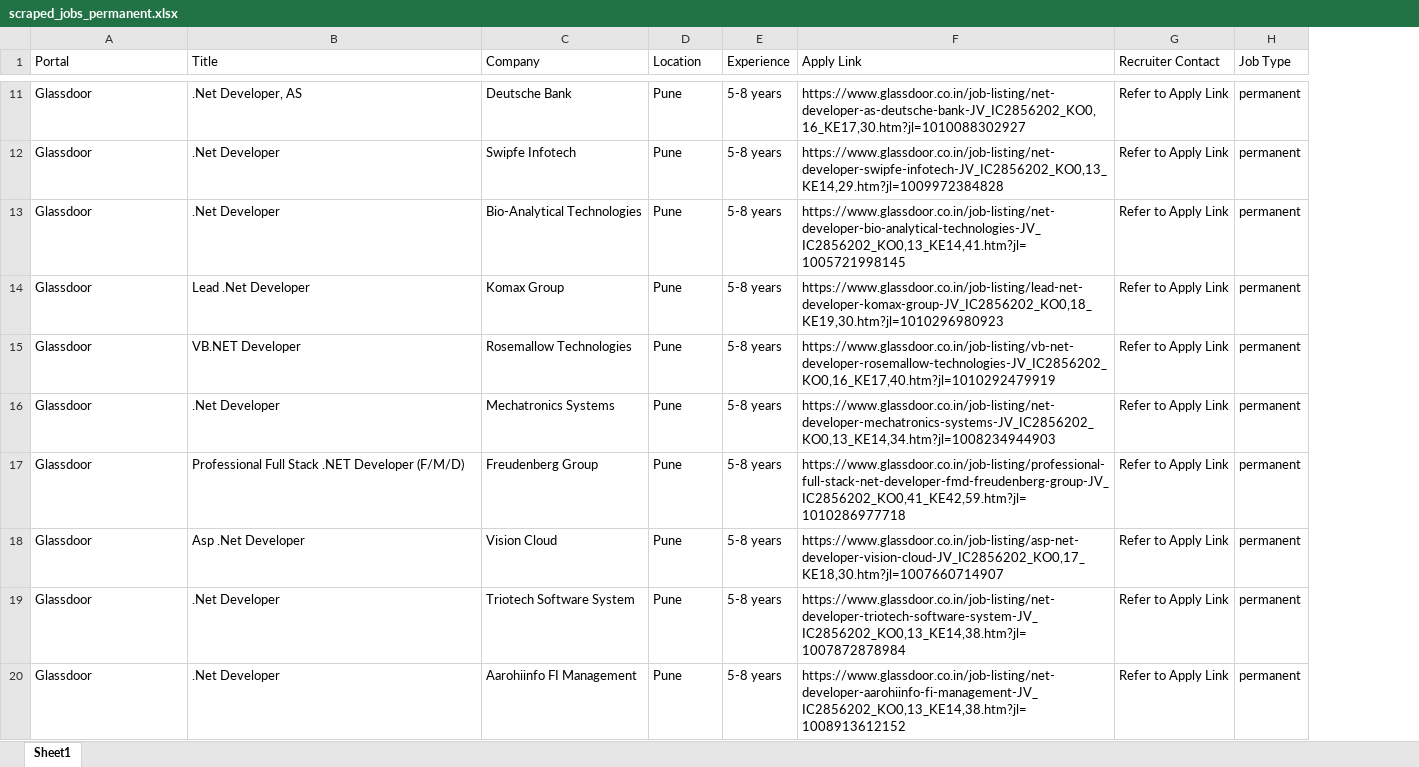
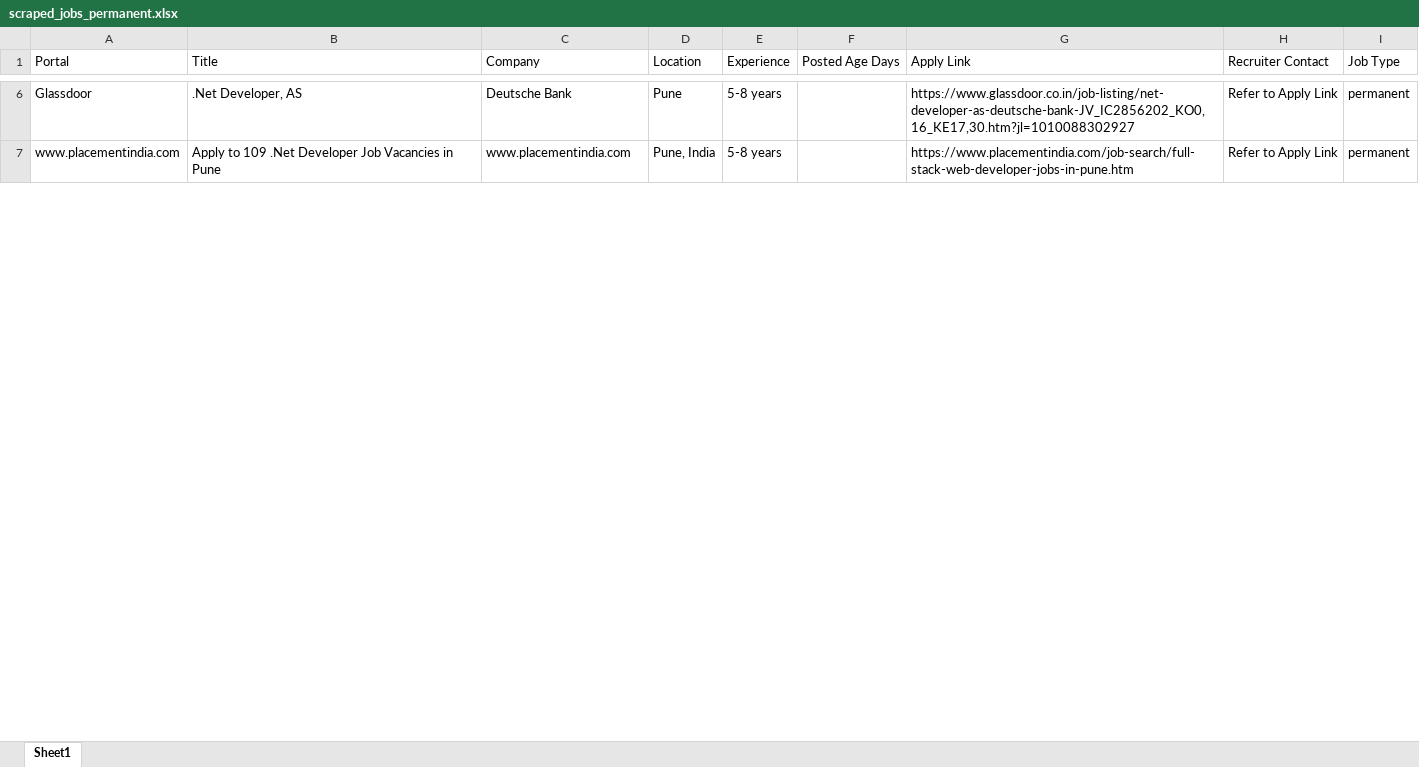
Before and after one commit to Naman557/Job-Scrapper-Project, an Excel workbook: scraped_jobs_permanent.xlsx, sheet Sheet1, drawn as a sheet; only a part is shown, gaps mark what is left out; values as stored, in another font and other column widths than the file's, no borders; removed rows and columns are numbered as before the commit, all else as after; the diff covers the shown part only; the diff names each change by its address in the sheet, - before the commit and + after, or states it on an @@ line.

Commit message:
fix: update table header to include 'Posted' column for better clarity

```diff
--- a/scraped_jobs_permanent.xlsx (sheet Sheet1)
+++ b/scraped_jobs_permanent.xlsx (sheet Sheet1)
+column F (Posted Age Days), empty
-row 12: Glassdoor | .Net Developer | Swipfe Infotech | Pune | 5-8 years | https://www.glassdoor.co.in/job-listing/net-developer-swipfe-infotech-JV_IC2856202_KO0,13_KE14,29.htm?jl=1009972384828 | Refer to Apply Link | permanent
-row 13: Glassdoor | .Net Developer | Bio-Analytical Technologies | Pune | 5-8 years | https://www.glassdoor.co.in/job-listing/net-developer-bio-analytical-technologies-JV_IC2856202_KO0,13_KE14,41.htm?jl=1005721998145 | Refer to Apply Link | permanent
-row 14: Glassdoor | Lead .Net Developer | Komax Group | Pune | 5-8 years | https://www.glassdoor.co.in/job-listing/lead-net-developer-komax-group-JV_IC2856202_KO0,18_KE19,30.htm?jl=1010296980923 | Refer to Apply Link | permanent
-row 15: Glassdoor | VB.NET Developer | Rosemallow Technologies | Pune | 5-8 years | https://www.glassdoor.co.in/job-listing/vb-net-developer-rosemallow-technologies-JV_IC2856202_KO0,16_KE17,40.htm?jl=1010292479919 | Refer to Apply Link | permanent
-row 16: Glassdoor | .Net Developer | Mechatronics Systems | Pune | 5-8 years | https://www.glassdoor.co.in/job-listing/net-developer-mechatronics-systems-JV_IC2856202_KO0,13_KE14,34.htm?jl=1008234944903 | Refer to Apply Link | permanent
-A7 (Portal): Glassdoor
+A7 (Portal): www.placementindia.com
-B7 (Title): Professional Full Stack .NET Developer (F/M/D)
+B7 (Title): Apply to 109 .Net Developer Job Vacancies in Pune
-C7 (Company): Freudenberg Group
+C7 (Company): www.placementindia.com
-D7 (Location): Pune
+D7 (Location): Pune, India
-G7 (Apply Link): https://www.glassdoor.co.in/job-listing/professional-full-stack-net-developer-fmd-freudenberg-group-JV_IC2856202_KO0,41_KE42,59.htm?jl=1010286977718
+G7 (Apply Link): https://www.placementindia.com/job-search/full-stack-web-developer-jobs-in-pune.htm
-row 18: Glassdoor | Asp .Net Developer | Vision Cloud | Pune | 5-8 years | https://www.glassdoor.co.in/job-listing/asp-net-developer-vision-cloud-JV_IC2856202_KO0,17_KE18,30.htm?jl=1007660714907 | Refer to Apply Link | permanent
-row 19: Glassdoor | .Net Developer | Triotech Software System | Pune | 5-8 years | https://www.glassdoor.co.in/job-listing/net-developer-triotech-software-system-JV_IC2856202_KO0,13_KE14,38.htm?jl=1007872878984 | Refer to Apply Link | permanent
-row 20: Glassdoor | .Net Developer | Aarohiinfo FI Management | Pune | 5-8 years | https://www.glassdoor.co.in/job-listing/net-developer-aarohiinfo-fi-management-JV_IC2856202_KO0,13_KE14,38.htm?jl=1008913612152 | Refer to Apply Link | permanent
```
Also changed, not shown: 40 added rows, 12 removed rows and 88 edited cells elsewhere in this sheet, 5 other files.
